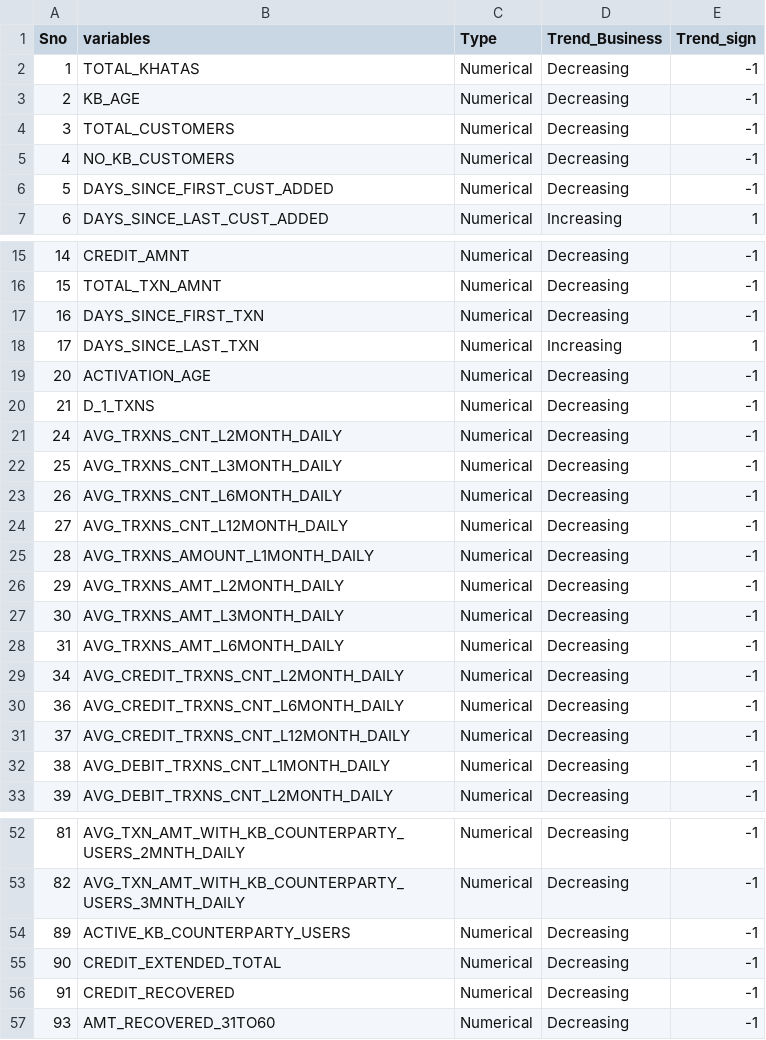
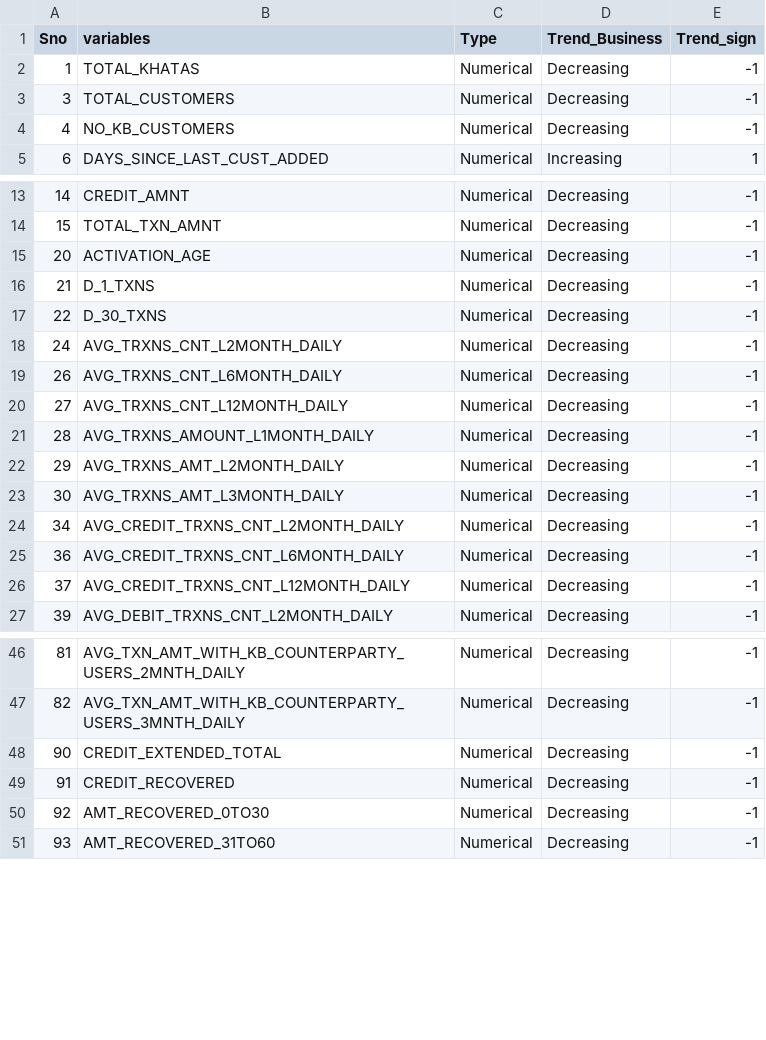
Before and after one commit to vedangbhardwaj/UW_Airflow_Dags, a CSV file: KB_TXN_MODULE/models/XGBoost_feature_list.csv, drawn as a sheet; only a part is shown, gaps mark what is left out; the diff covers the shown part only.

```diff
--- a/KB_TXN_MODULE/models/XGBoost_feature_list.csv
+++ b/KB_TXN_MODULE/models/XGBoost_feature_list.csv
@@ -2,6 +2,4 @@ Sno,variables,Type,Trend_Business,Trend_sign
 1,TOTAL_KHATAS,Numerical,Decreasing,-1
-2,KB_AGE,Numerical,Decreasing,-1
 3,TOTAL_CUSTOMERS,Numerical,Decreasing,-1
 4,NO_KB_CUSTOMERS,Numerical,Decreasing,-1
-5,DAYS_SINCE_FIRST_CUST_ADDED,Numerical,Decreasing,-1
 6,DAYS_SINCE_LAST_CUST_ADDED,Numerical,Increasing,1
@@ -16,8 +14,6 @@ Sno,variables,Type,Trend_Business,Trend_sign
 15,TOTAL_TXN_AMNT,Numerical,Decreasing,-1
-16,DAYS_SINCE_FIRST_TXN,Numerical,Decreasing,-1
-17,DAYS_SINCE_LAST_TXN,Numerical,Increasing,1
 20,ACTIVATION_AGE,Numerical,Decreasing,-1
 21,D_1_TXNS,Numerical,Decreasing,-1
+22,D_30_TXNS,Numerical,Decreasing,-1
 24,AVG_TRXNS_CNT_L2MONTH_DAILY,Numerical,Decreasing,-1
-25,AVG_TRXNS_CNT_L3MONTH_DAILY,Numerical,Decreasing,-1
 26,AVG_TRXNS_CNT_L6MONTH_DAILY,Numerical,Decreasing,-1
@@ -27,3 +23,2 @@ Sno,variables,Type,Trend_Business,Trend_sign
 30,AVG_TRXNS_AMT_L3MONTH_DAILY,Numerical,Decreasing,-1
-31,AVG_TRXNS_AMT_L6MONTH_DAILY,Numerical,Decreasing,-1
 34,AVG_CREDIT_TRXNS_CNT_L2MONTH_DAILY,Numerical,Decreasing,-1
@@ -31,3 +26,2 @@ Sno,variables,Type,Trend_Business,Trend_sign
 37,AVG_CREDIT_TRXNS_CNT_L12MONTH_DAILY,Numerical,Decreasing,-1
-38,AVG_DEBIT_TRXNS_CNT_L1MONTH_DAILY,Numerical,Decreasing,-1
 39,AVG_DEBIT_TRXNS_CNT_L2MONTH_DAILY,Numerical,Decreasing,-1
@@ -53,5 +47,5 @@ Sno,variables,Type,Trend_Business,Trend_sign
 82,AVG_TXN_AMT_WITH_KB_COUNTERPARTY_USERS_3MNTH_DAILY,Numerical,Decreasing,-1
-89,ACTIVE_KB_COUNTERPARTY_USERS,Numerical,Decreasing,-1
 90,CREDIT_EXTENDED_TOTAL,Numerical,Decreasing,-1
 91,CREDIT_RECOVERED,Numerical,Decreasing,-1
+92,AMT_RECOVERED_0TO30,Numerical,Decreasing,-1
 93,AMT_RECOVERED_31TO60,Numerical,Decreasing,-1
```
Also changed, not shown: 3 added rows elsewhere in this file, KB_ACTIVITY_MODULE/data/Final_bin_gini_performance.csv, KB_ACTIVITY_MODULE/data/Model_selected.csv, 46 other files.
